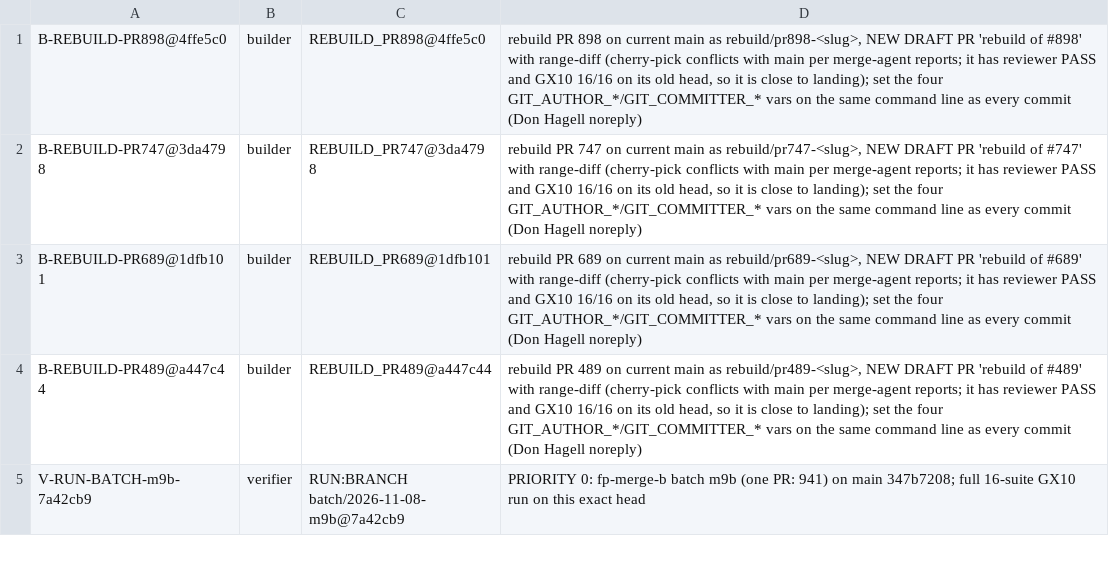
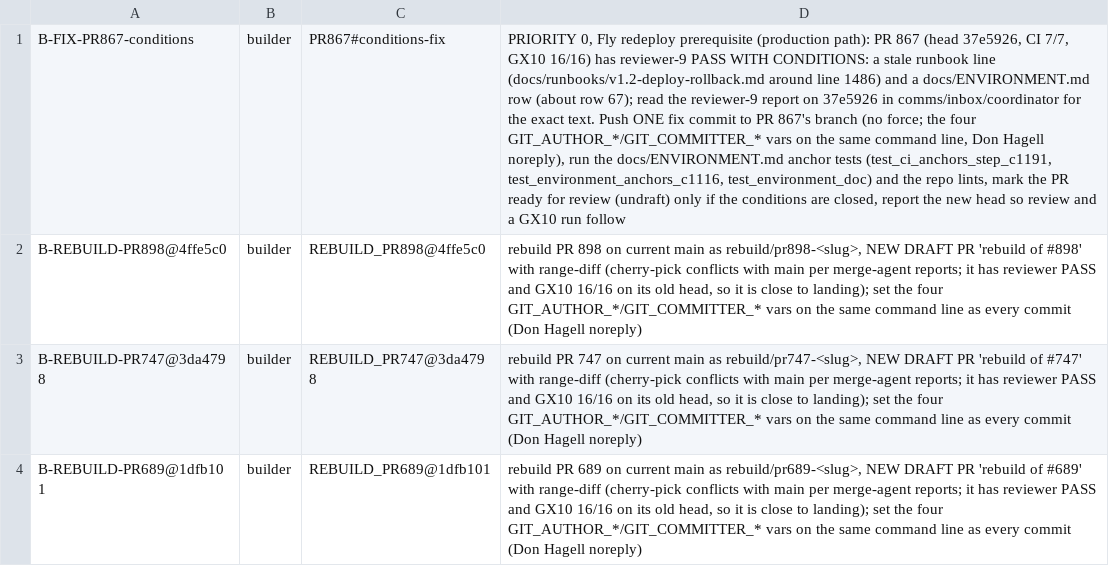
Before and after one commit to SpinStateLabs/field-platform, a TSV file: comms/WORKLIST.tsv, drawn as a sheet; only a part is shown; the shorter side is filled out with more unchanged rows; the diff names each change by its address in the sheet, - before the commit and + after, or states it on an @@ line.

Commit message:
comms: priority-0 builder card to close PR 867 conditions

```diff
--- a/comms/WORKLIST.tsv
+++ b/comms/WORKLIST.tsv
+row 1: B-FIX-PR867-conditions | builder | PR867#conditions-fix | PRIORITY 0, Fly redeploy prerequisite (production path): PR 867 (head 37e5926, CI 7/7, GX10 16/16) has reviewer-9 PASS WITH CONDITIONS: a stale runbook line (docs/runbooks/v1.2-deploy-rollback.md around line 1486) and a docs/ENVIRONMENT.md row (about row 67); read the reviewer-9 report on 37e5926 in comms/inbox/coordinator for the exact text. Push ONE fix commit to PR 867's branch (no force; the four GIT_AUTHOR_*/GIT_COMMITTER_* vars on the same command line, Don Hagell noreply), run the docs/ENVIRONMENT.md anchor tests (test_ci_anchors_step_c1191, test_environment_anchors_c1116, test_environment_doc) and the repo lints, mark the PR ready for review (undraft) only if the conditions are closed, report the new head so review and a GX10 run follow
```
